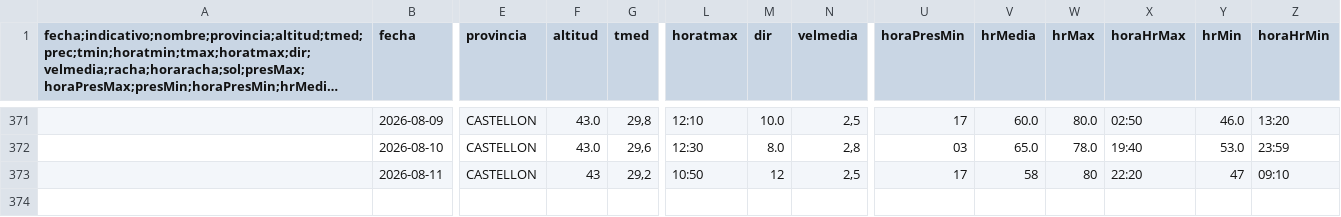
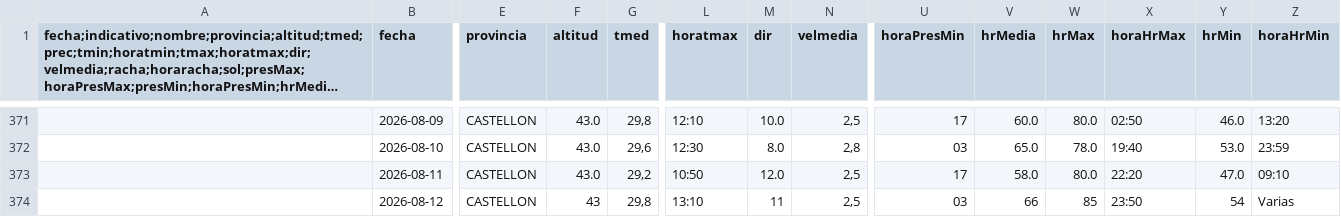
Before and after one commit to AlbertPoloMolina/meteo_information, a CSV file: datos_meteorologicos.csv, drawn as a sheet; only a part is shown, gaps mark what is left out; long unchanged cells end in …; rows hold the shown columns only; the diff names each change by its address in the sheet, - before the commit and + after, or states it on an @@ line.

Commit message:
Update CSV [skip ci]

```diff
--- a/datos_meteorologicos.csv
+++ b/datos_meteorologicos.csv
-F373 (altitud): 43
+F373 (altitud): 43.0
-M373 (dir): 12
+M373 (dir): 12.0
-V373 (hrMedia): 58
+V373 (hrMedia): 58.0
-W373 (hrMax): 80
+W373 (hrMax): 80.0
-Y373 (hrMin): 47
+Y373 (hrMin): 47.0
+row 374:  | 2026-08-12 | CASTELLON | 43 | 29,8 | 13:10 | 11 | 2,5 | 03 | 66 | 85 | 23:50 | 54 | Varias
```
